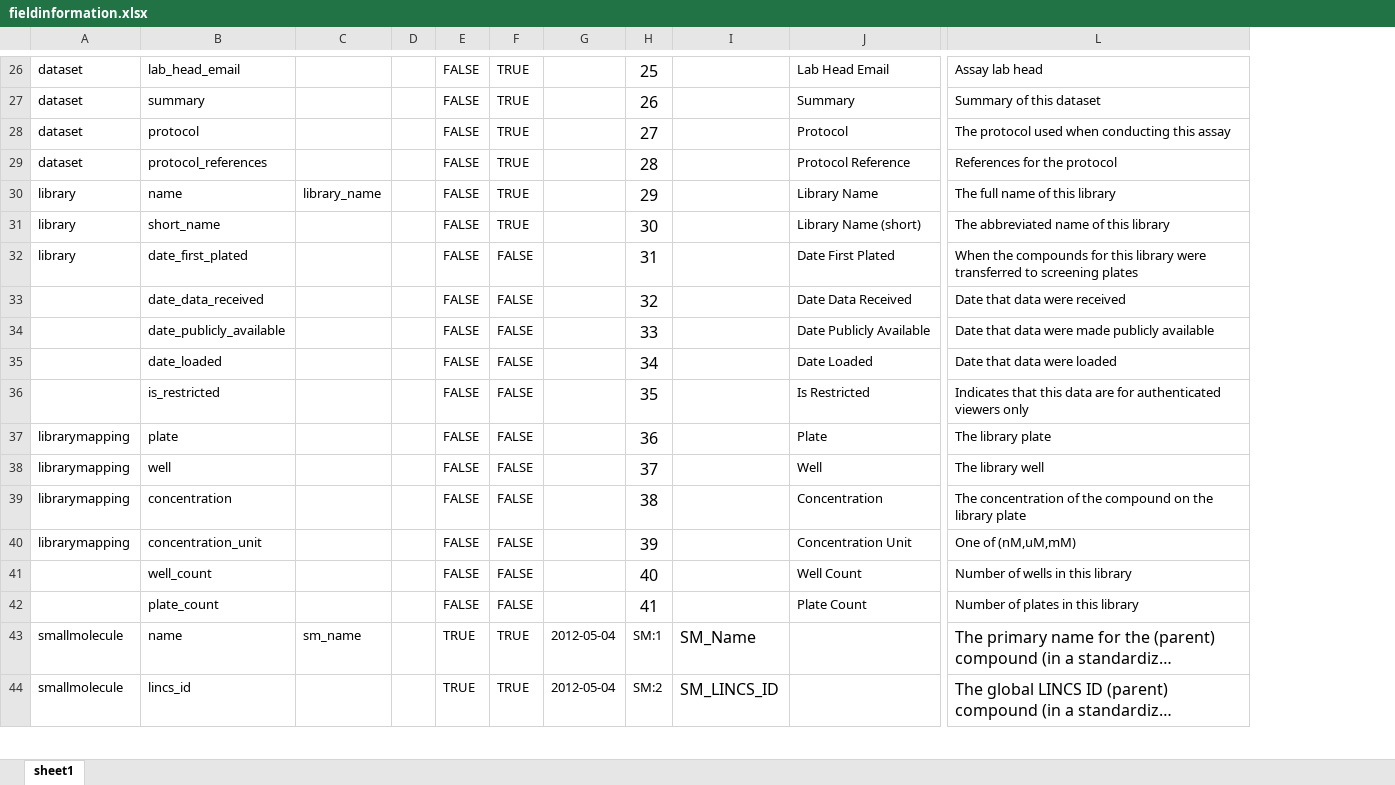
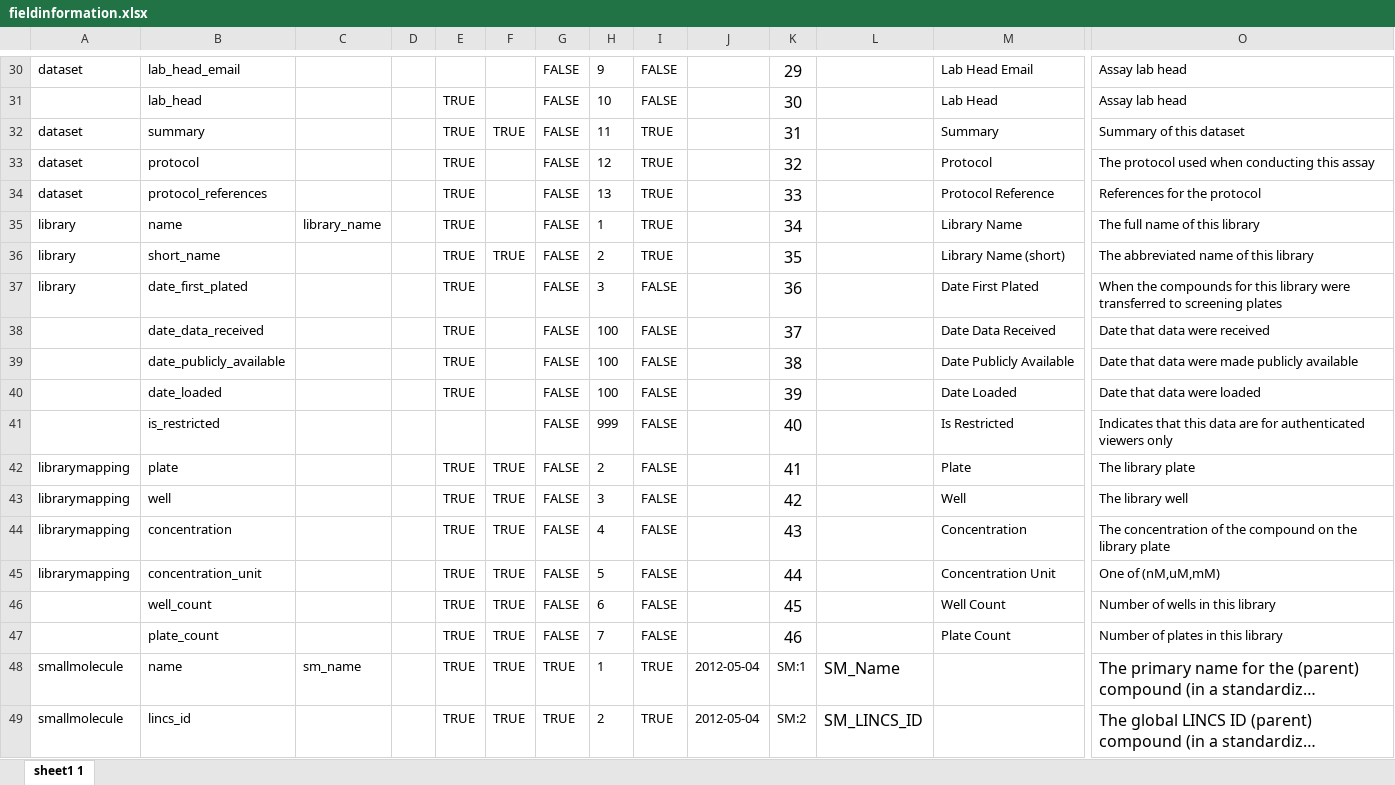
Before and after one commit to hmslincs/hmslincs, an Excel workbook: sampledata/fieldinformation.xlsx, sheet sheet1 1, drawn as a sheet; only a part is shown, gaps mark what is left out; long unchanged cells end in …; values as stored, in another font and other column widths than the file's, no borders; addresses are those after the commit; rows hold the shown columns only; the diff covers the shown part only; the diff names each change by its address in the sheet, - before the commit and + after, or states it on an @@ line.

```diff
--- a/sampledata/fieldinformation.xlsx (sheet sheet1 1)
+++ b/sampledata/fieldinformation.xlsx (sheet sheet1 1)
-sheet tab: sheet1
+sheet tab: sheet1 1
+column E, rows 32-49: TRUE | TRUE | TRUE | TRUE | TRUE | TRUE | TRUE | TRUE | TRUE |  | TRUE | TRUE | TRUE | TRUE | TRUE | TRUE | TRUE | TRUE
+column F, rows 32-49: TRUE |  |  |  | TRUE |  |  |  |  |  | TRUE | TRUE | TRUE | TRUE | TRUE | TRUE | TRUE | TRUE
+column H, row 30: 9; rows 32-49: 11 | 12 | 13 | 1 | 2 | 3 | 100 | 100 | 100 | 999 | 2 | 3 | 4 | 5 | 6 | 7 | 1 | 2
-I30: TRUE
+I30: FALSE
-K30: 25
+K30: 29
+row 31:  | lab_head |  |  | TRUE |  | FALSE | 10 | FALSE |  | 30 |  | Lab Head | Assay lab head
-K32: 26
+K32: 31
-K33: 27
+K33: 32
-K34: 28
+K34: 33
-K35: 29
+K35: 34
-K36: 30
+K36: 35
-K37: 31
+K37: 36
-K38: 32
+K38: 37
-K39: 33
+K39: 38
-K40: 34
+K40: 39
-K41: 35
+K41: 40
-K42: 36
+K42: 41
-K43: 37
+K43: 42
-K44: 38
+K44: 43
-K45: 39
+K45: 44
-K46: 40
+K46: 45
-K47: 41
+K47: 46
```
Also changed, not shown: 4 added rows and 20 edited cells elsewhere in this sheet, 18 other files.
